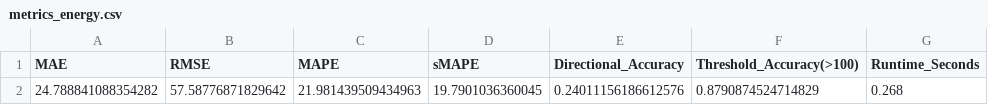
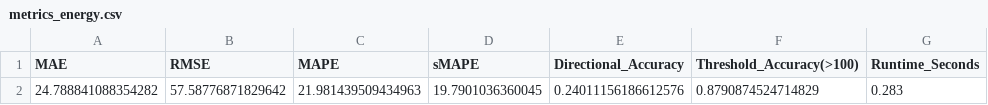
Before and after one commit to jiaozijun666/DL-for-time-series-forecasting, a CSV file: results/metric_csv/LGBM/metrics_energy.csv, drawn as a sheet.

Commit message:
LGBM

```diff
--- a/results/metric_csv/LGBM/metrics_energy.csv
+++ b/results/metric_csv/LGBM/metrics_energy.csv
@@ -1,2 +1,2 @@
 MAE,RMSE,MAPE,sMAPE,Directional_Accuracy,Threshold_Accuracy(>100),Runtime_Seconds
-24.788841088354282,57.58776871829642,21.981439509434963,19.7901036360045,0.24011156186612576,0.8790874524714829,0.268
+24.788841088354282,57.58776871829642,21.981439509434963,19.7901036360045,0.24011156186612576,0.8790874524714829,0.283
```
Also changed, not shown: 29 other files.
